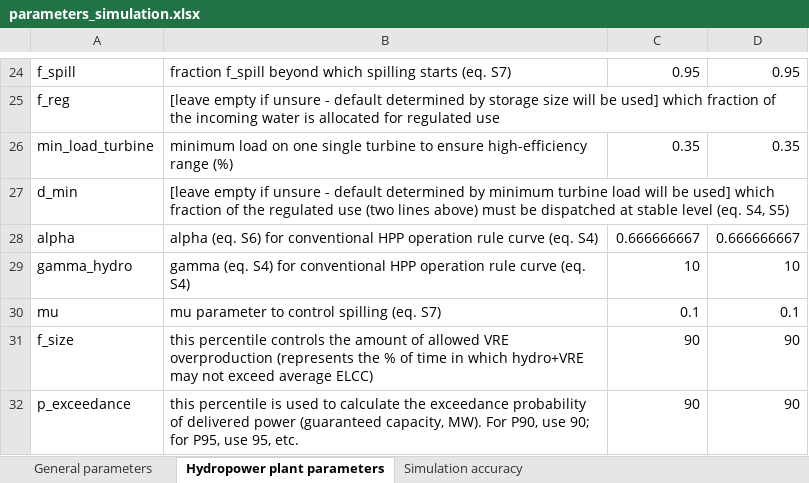
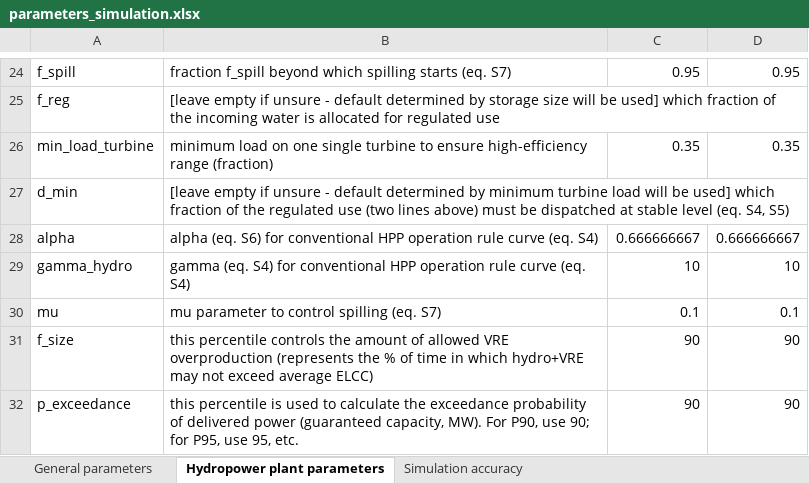
Before and after one commit to VUB-HYDR/REVUB, an Excel workbook: data/parameters_simulation.xlsx, sheet Hydropower plant parameters, drawn as a sheet; only a part is shown, gaps mark what is left out; values as stored, in another font and other column widths than the file's, no borders; the diff names each change by its address in the sheet, - before the commit and + after, or states it on an @@ line.

Commit message:
corrected typo in parameters_simulation file

```diff
--- a/data/parameters_simulation.xlsx (sheet Hydropower plant parameters)
+++ b/data/parameters_simulation.xlsx (sheet Hydropower plant parameters)
-B26: …high-efficiency range (%)
+B26: …high-efficiency range (fraction)
```
